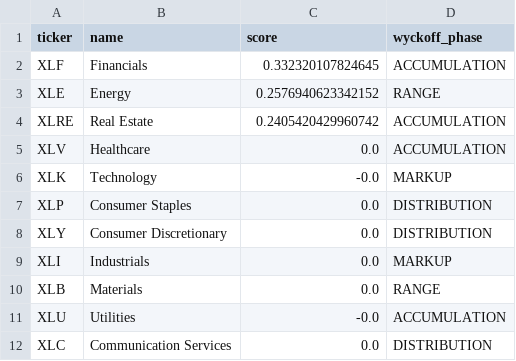
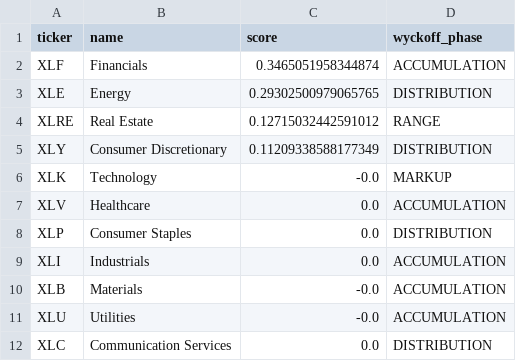
Before and after one commit to bledabladis-png/radar-cazador-silencioso, a CSV file: outputs/sector_rankings.csv, drawn as a sheet.

```diff
--- a/outputs/sector_rankings.csv
+++ b/outputs/sector_rankings.csv
@@ -1,11 +1,11 @@
 ticker,name,score,wyckoff_phase
-XLF,Financials,0.332320107824645,ACCUMULATION
-XLE,Energy,0.2576940623342152,RANGE
-XLRE,Real Estate,0.2405420429960742,ACCUMULATION
+XLF,Financials,0.3465051958344874,ACCUMULATION
+XLE,Energy,0.29302500979065765,DISTRIBUTION
+XLRE,Real Estate,0.12715032442591012,RANGE
+XLY,Consumer Discretionary,0.11209338588177349,DISTRIBUTION
+XLK,Technology,-0.0,MARKUP
 XLV,Healthcare,0.0,ACCUMULATION
-XLK,Technology,-0.0,MARKUP
 XLP,Consumer Staples,0.0,DISTRIBUTION
-XLY,Consumer Discretionary,0.0,DISTRIBUTION
-XLI,Industrials,0.0,MARKUP
-XLB,Materials,0.0,RANGE
+XLI,Industrials,0.0,ACCUMULATION
+XLB,Materials,-0.0,ACCUMULATION
 XLU,Utilities,-0.0,ACCUMULATION
```
Also changed, not shown: outputs/analisis_lideres.csv, outputs/macro_regime.csv, 5 other files.
